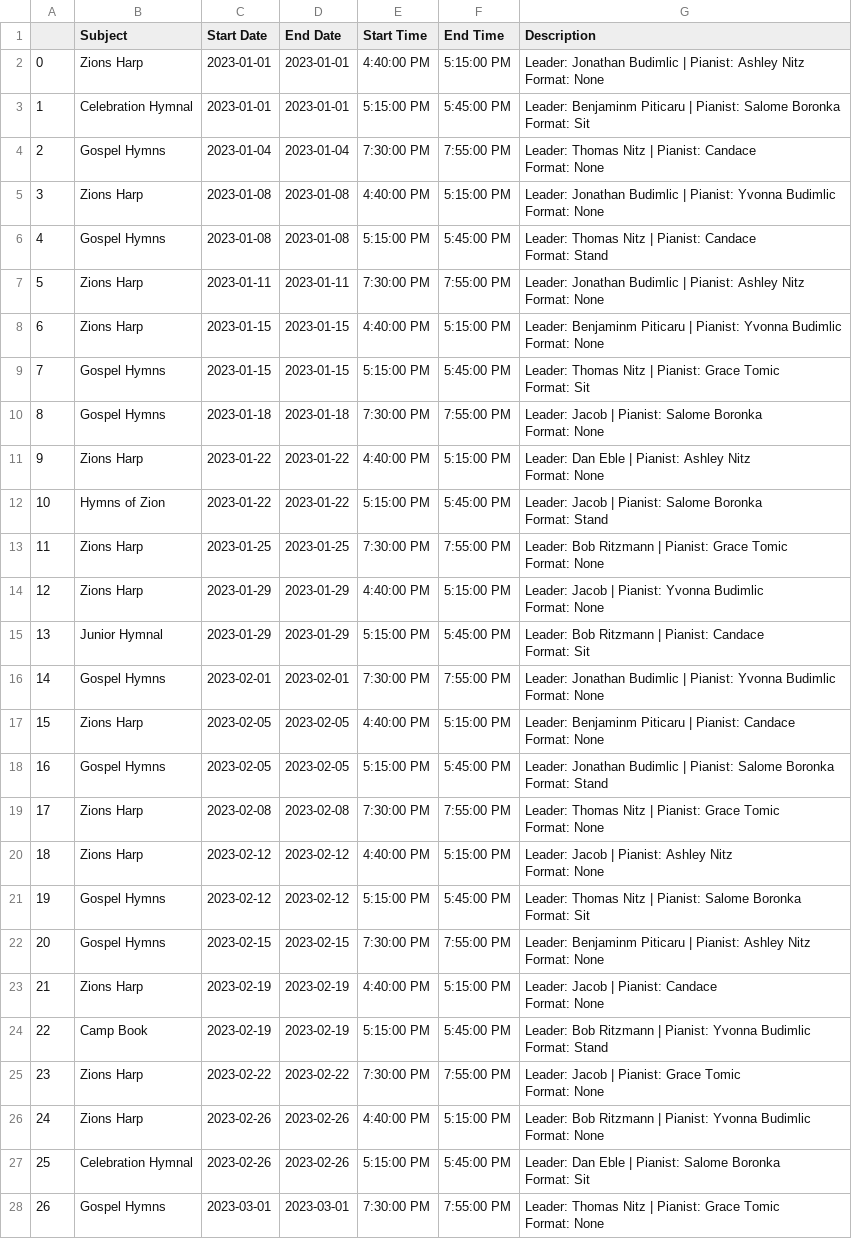
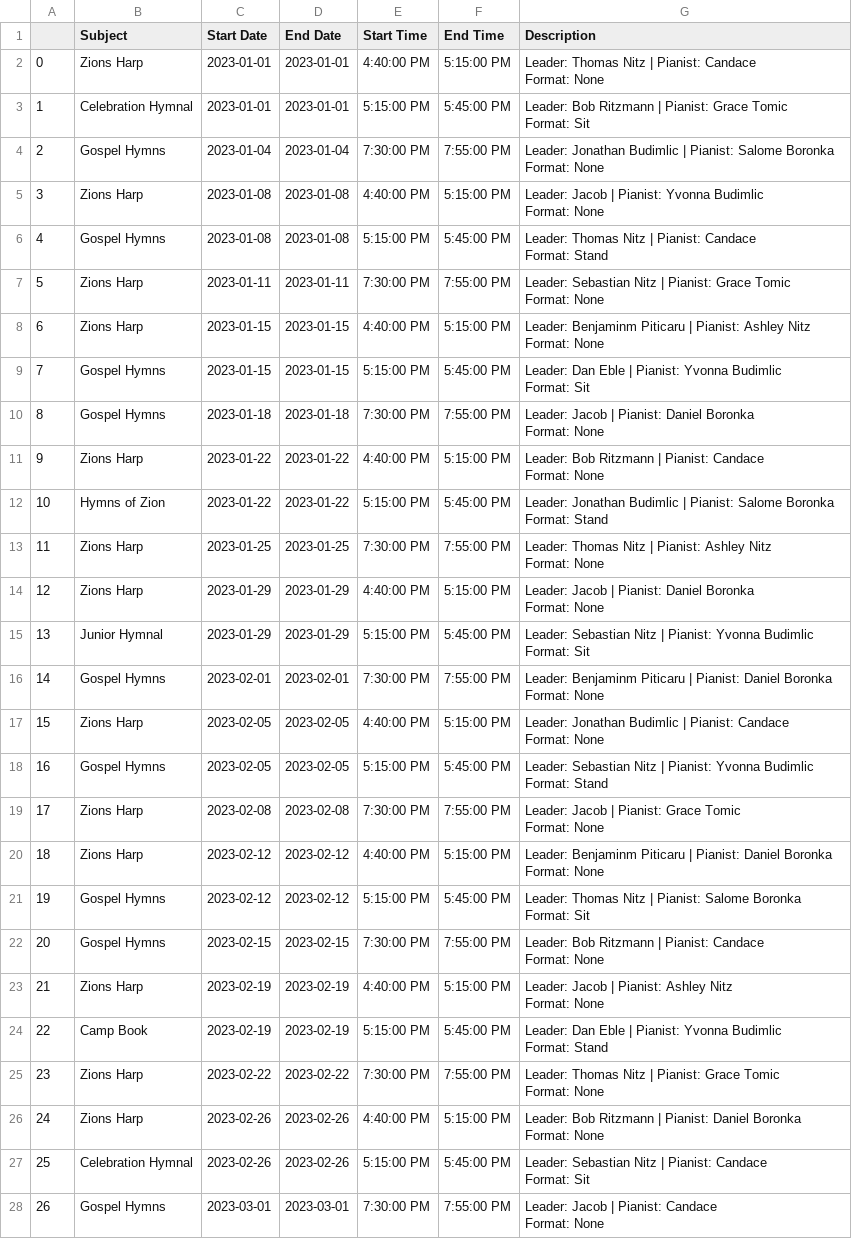
Before and after one commit to benpiticaru/python-projects, a CSV file: Music Scheduling/Music_Schedule.csv, drawn as a sheet; only a part is shown; ↵ is a line break in a cell; the diff covers the shown part only; the diff names each change by its address in the sheet, - before the commit and + after, or states it on an @@ line.

```diff
--- a/Music Scheduling/Music_Schedule.csv
+++ b/Music Scheduling/Music_Schedule.csv
-G2 (Description): Leader: Jonathan Budimlic | Pianist: Ashley Nitz ↵ Format: None
+G2 (Description): Leader: Thomas Nitz | Pianist: Candace ↵ Format: None
-G3 (Description): Leader: Benjaminm Piticaru | Pianist: Salome Boronka ↵ Format: Sit
+G3 (Description): Leader: Bob Ritzmann | Pianist: Grace Tomic ↵ Format: Sit
-G4 (Description): Leader: Thomas Nitz | Pianist: Candace ↵ Format: None
+G4 (Description): Leader: Jonathan Budimlic | Pianist: Salome Boronka ↵ Format: None
-G5 (Description): Leader: Jonathan Budimlic | Pianist:…
+G5 (Description): Leader: Jacob | Pianist:…
-G7 (Description): Leader: Jonathan Budimlic | Pianist: Ashley Nitz ↵ Format: None
+G7 (Description): Leader: Sebastian Nitz | Pianist: Grace Tomic ↵ Format: None
-G8 (Description): …| Pianist: Yvonna Budimlic ↵ Format: None
+G8 (Description): …| Pianist: Ashley Nitz ↵ Format: None
-G9 (Description): Leader: Thomas Nitz | Pianist: Grace Tomic ↵ Format: Sit
+G9 (Description): Leader: Dan Eble | Pianist: Yvonna Budimlic ↵ Format: Sit
-G10 (Description): …| Pianist: Salome Boronka ↵ Format:…
+G10 (Description): …| Pianist: Daniel Boronka ↵ Format:…
-G11 (Description): Leader: Dan Eble | Pianist: Ashley Nitz ↵ Format: None
+G11 (Description): Leader: Bob Ritzmann | Pianist: Candace ↵ Format: None
-G12 (Description): Leader: Jacob | Pianist:…
+G12 (Description): Leader: Jonathan Budimlic | Pianist:…
-G13 (Description): Leader: Bob Ritzmann | Pianist: Grace Tomic ↵ Format: None
+G13 (Description): Leader: Thomas Nitz | Pianist: Ashley Nitz ↵ Format: None
-G14 (Description): …| Pianist: Yvonna Budimlic ↵ Format: None
+G14 (Description): …| Pianist: Daniel Boronka ↵ Format: None
-G15 (Description): Leader: Bob Ritzmann | Pianist: Candace ↵ Format: Sit
+G15 (Description): Leader: Sebastian Nitz | Pianist: Yvonna Budimlic ↵ Format: Sit
-G16 (Description): Leader: Jonathan Budimlic | Pianist: Yvonna Budimlic ↵ Format: None
+G16 (Description): Leader: Benjaminm Piticaru | Pianist: Daniel Boronka ↵ Format: None
-G17 (Description): Leader: Benjaminm Piticaru | Pianist:…
+G17 (Description): Leader: Jonathan Budimlic | Pianist:…
-G18 (Description): Leader: Jonathan Budimlic | Pianist: Salome Boronka ↵ Format: Stand
+G18 (Description): Leader: Sebastian Nitz | Pianist: Yvonna Budimlic ↵ Format: Stand
-G19 (Description): Leader: Thomas Nitz | Pianist:…
+G19 (Description): Leader: Jacob | Pianist:…
-G20 (Description): Leader: Jacob | Pianist: Ashley Nitz ↵ Format: None
+G20 (Description): Leader: Benjaminm Piticaru | Pianist: Daniel Boronka ↵ Format: None
-G22 (Description): Leader: Benjaminm Piticaru | Pianist: Ashley Nitz ↵ Format: None
+G22 (Description): Leader: Bob Ritzmann | Pianist: Candace ↵ Format: None
-G23 (Description): …| Pianist: Candace ↵ Format: None
+G23 (Description): …| Pianist: Ashley Nitz ↵ Format: None
-G24 (Description): Leader: Bob Ritzmann | Pianist:…
+G24 (Description): Leader: Dan Eble | Pianist:…
-G25 (Description): Leader: Jacob | Pianist:…
+G25 (Description): Leader: Thomas Nitz | Pianist:…
-G26 (Description): …| Pianist: Yvonna Budimlic ↵ Format: None
+G26 (Description): …| Pianist: Daniel Boronka ↵ Format: None
-G27 (Description): Leader: Dan Eble | Pianist: Salome Boronka ↵ Format: Sit
+G27 (Description): Leader: Sebastian Nitz | Pianist: Candace ↵ Format: Sit
-G28 (Description): Leader: Thomas Nitz | Pianist: Grace Tomic ↵ Format: None
+G28 (Description): Leader: Jacob | Pianist: Candace ↵ Format: None
```
Also changed, not shown: 24 edited cells elsewhere in this file, 8 other files.
